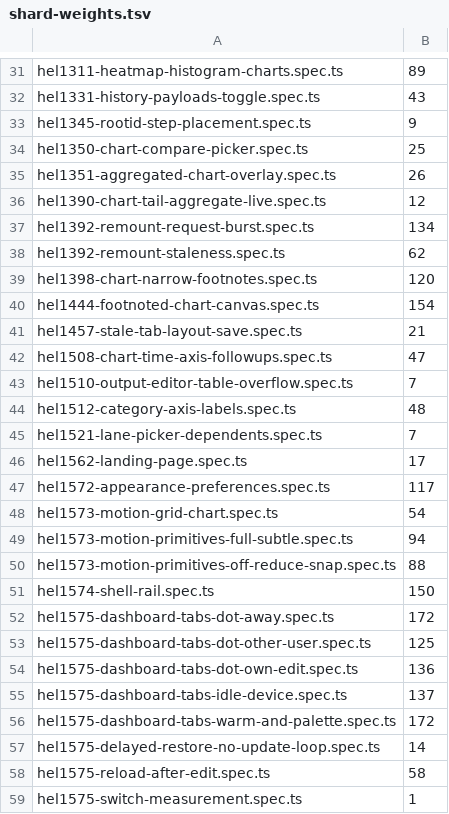
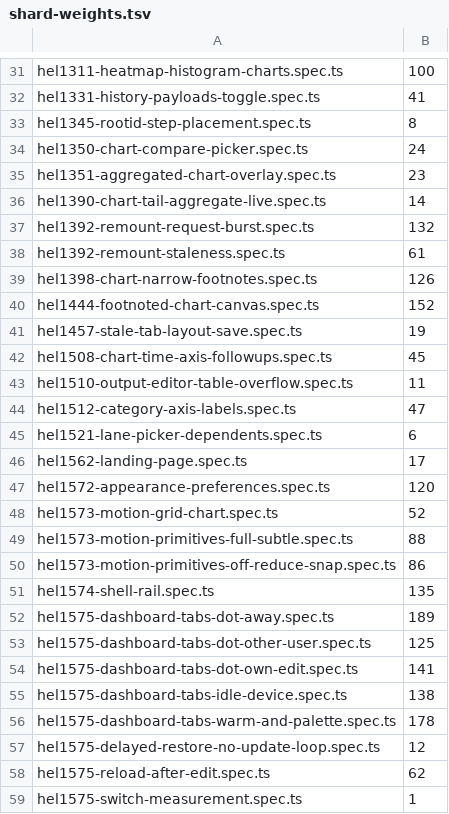
Before and after one commit to matto00/helio, a TSV file: e2e/shard-weights.tsv, drawn as a sheet; only a part is shown, gaps mark what is left out; the diff covers the shown part only; the diff names each change by its address in the sheet, - before the commit and + after, or states it on an @@ line.

```diff
--- a/e2e/shard-weights.tsv
+++ b/e2e/shard-weights.tsv
-B31: 89
+B31: 100
-B32: 43
+B32: 41
-B33: 9
+B33: 8
-B34: 25
+B34: 24
-B35: 26
+B35: 23
-B36: 12
+B36: 14
-B37: 134
+B37: 132
-B38: 62
+B38: 61
-B39: 120
+B39: 126
-B40: 154
+B40: 152
-B41: 21
+B41: 19
-B42: 47
+B42: 45
-B43: 7
+B43: 11
-B44: 48
+B44: 47
-B45: 7
+B45: 6
-B47: 117
+B47: 120
-B48: 54
+B48: 52
-B49: 94
+B49: 88
-B50: 88
+B50: 86
-B51: 150
+B51: 135
-B52: 172
+B52: 189
-B54: 136
+B54: 141
-B55: 137
+B55: 138
-B56: 172
+B56: 178
-B57: 14
+B57: 12
-B58: 58
+B58: 62
```
Also changed, not shown: 7 added rows and 104 edited cells elsewhere in this file, 18 other files.
